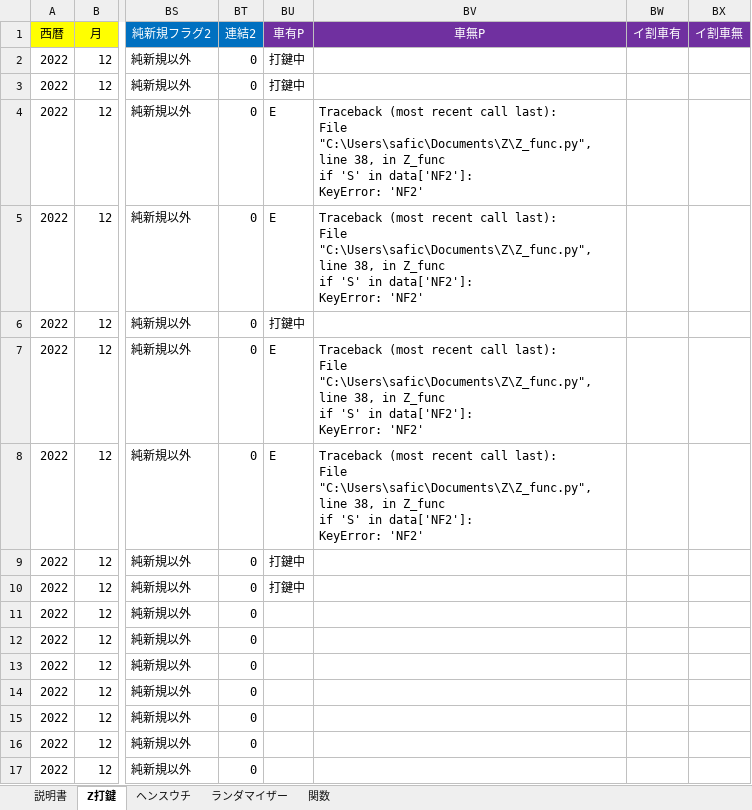
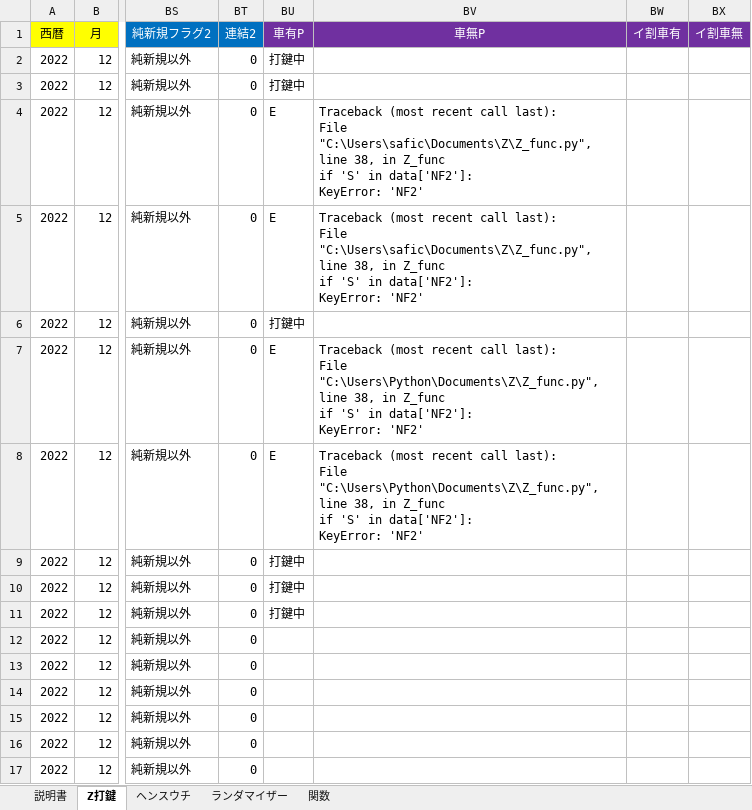
Before and after one commit to s-shohin/Z, an Excel workbook: Z条件_データ1_2212_2301条件.xlsm, sheet Z打鍵, drawn as a sheet; only a part is shown, gaps mark what is left out; values as stored, in another font and other column widths than the file's, no borders; ↵ is a line break in a cell; the diff names each change by its address in the sheet, - before the commit and + after, or states it on an @@ line.

Commit message:
hoge

```diff
--- a/Z条件_データ1_2212_2301条件.xlsm (sheet Z打鍵)
+++ b/Z条件_データ1_2212_2301条件.xlsm (sheet Z打鍵)
-BV7:BV8 (車無P): …last): ↵ File "C:\Users\safic\Documents\Z\Z_func.py", line 38,…
+BV7:BV8 (車無P): …last): ↵ File "C:\Users\Python\Documents\Z\Z_func.py", line 38,…
-BU11 (車有P): (empty)
+BU11 (車有P): 打鍵中
```
